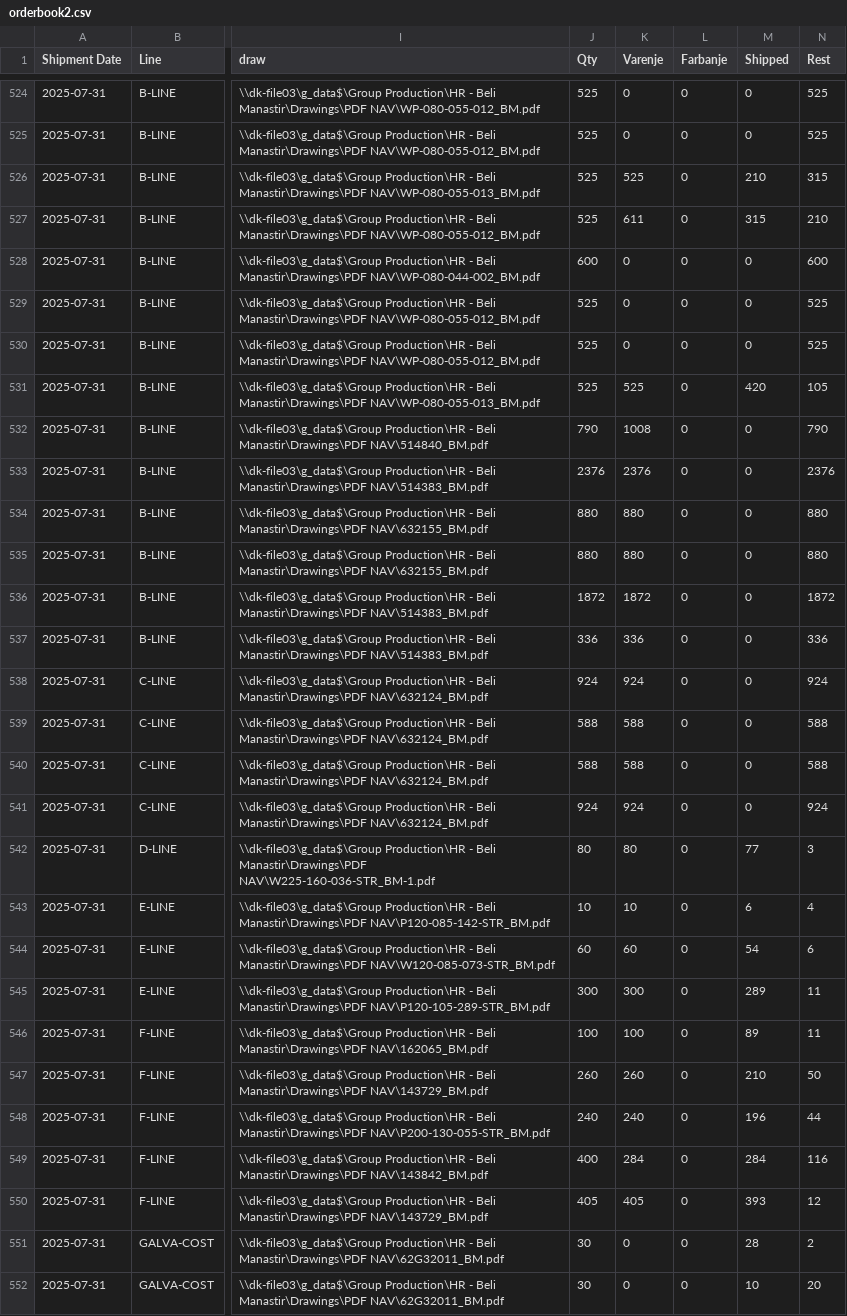
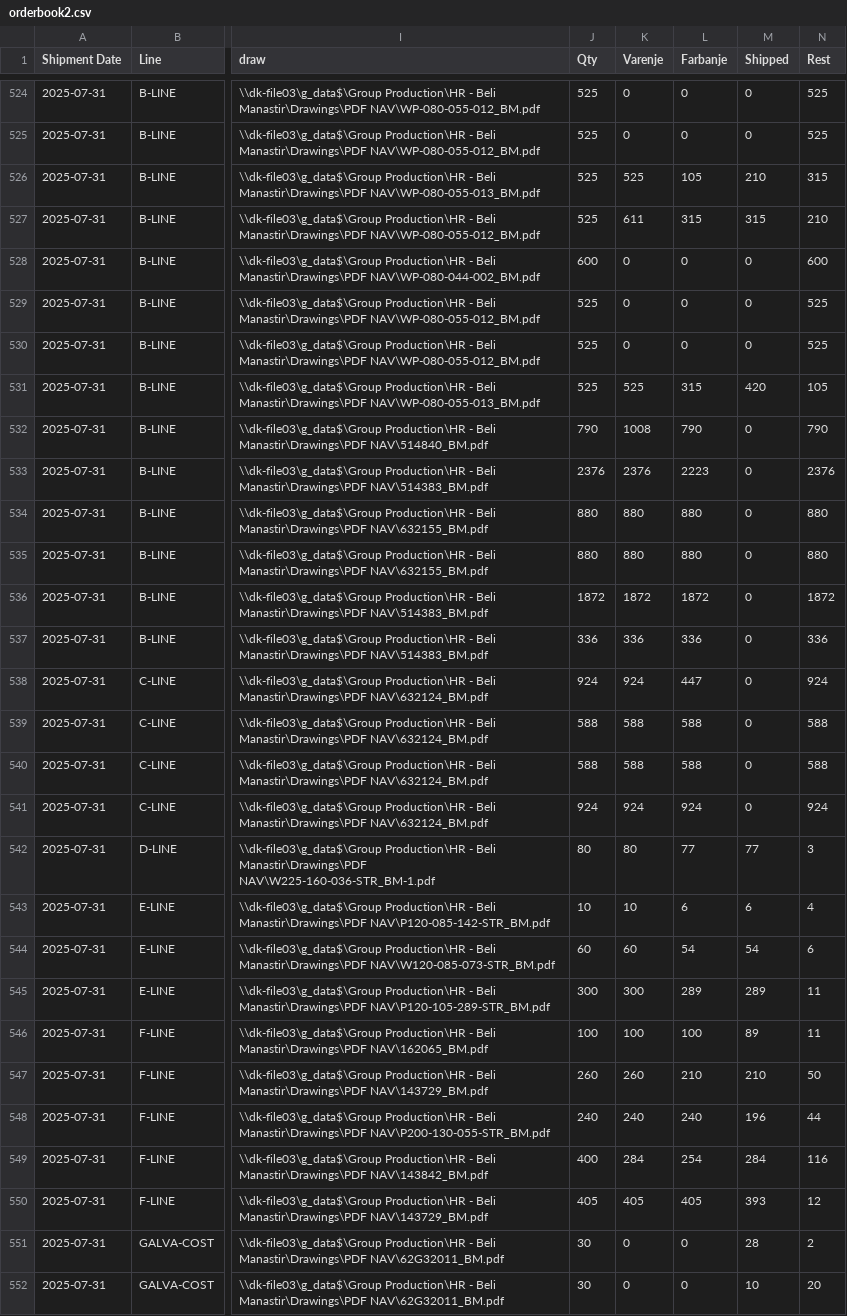
Before and after one commit to c4k120/testing, a CSV file: orderbook2.csv, drawn as a sheet; only a part is shown, gaps mark what is left out; the diff covers the shown part only; the diff names each change by its address in the sheet, - before the commit and + after, or states it on an @@ line.

```diff
--- a/orderbook2.csv
+++ b/orderbook2.csv
-L526 (Farbanje): 0
+L526 (Farbanje): 105
-L527 (Farbanje): 0
+L527 (Farbanje): 315
-L531 (Farbanje): 0
+L531 (Farbanje): 315
-L532 (Farbanje): 0
+L532 (Farbanje): 790
-L533 (Farbanje): 0
+L533 (Farbanje): 2223
-L534:L535 (Farbanje): 0
+L534:L535 (Farbanje): 880
-L536 (Farbanje): 0
+L536 (Farbanje): 1872
-L537 (Farbanje): 0
+L537 (Farbanje): 336
-L538 (Farbanje): 0
+L538 (Farbanje): 447
-L539:L540 (Farbanje): 0
+L539:L540 (Farbanje): 588
-L541 (Farbanje): 0
+L541 (Farbanje): 924
-L542 (Farbanje): 0
+L542 (Farbanje): 77
-L543 (Farbanje): 0
+L543 (Farbanje): 6
-L544 (Farbanje): 0
+L544 (Farbanje): 54
-L545 (Farbanje): 0
+L545 (Farbanje): 289
-L546 (Farbanje): 0
+L546 (Farbanje): 100
-L547 (Farbanje): 0
+L547 (Farbanje): 210
-L548 (Farbanje): 0
+L548 (Farbanje): 240
-L549 (Farbanje): 0
+L549 (Farbanje): 254
-L550 (Farbanje): 0
+L550 (Farbanje): 405
```
Also changed, not shown: 169 edited cells elsewhere in this file.
